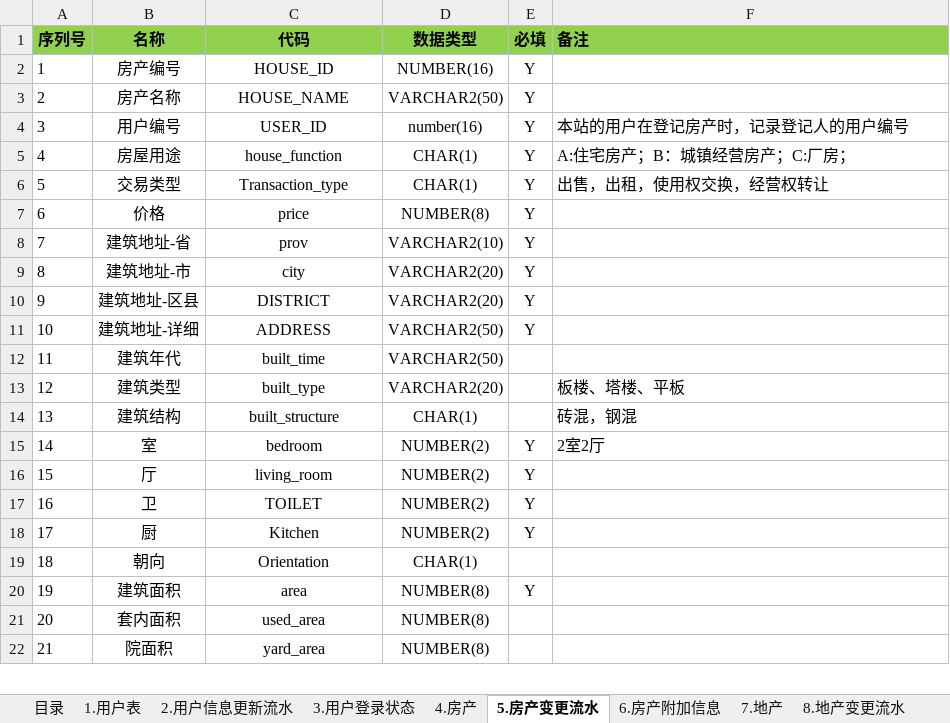
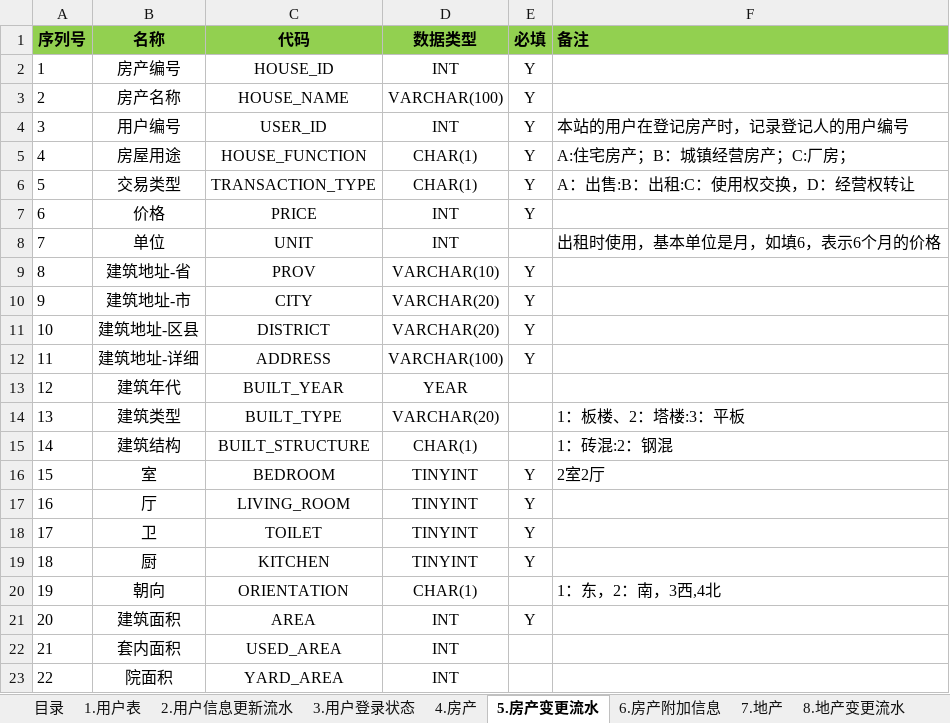
Before and after one commit to hhk2go/xiangcundejia, an Excel workbook: doc/乡村的家网站系统表结构.xlsx, sheet 5.房产变更流水, drawn as a sheet; only a part is shown; values as stored, in another font and other column widths than the file's, no borders; addresses are those after the commit; the diff covers the shown part only; the diff names each change by its address in the sheet, - before the commit and + after, or states it on an @@ line.

```diff
--- a/doc/乡村的家网站系统表结构.xlsx (sheet 5.房产变更流水)
+++ b/doc/乡村的家网站系统表结构.xlsx (sheet 5.房产变更流水)
-D2 (数据类型): NUMBER(16)
+D2 (数据类型): INT
-D3 (数据类型): VARCHAR2(50)
+D3 (数据类型): VARCHAR(100)
-D4 (数据类型): number(16)
+D4 (数据类型): INT
-C5 (代码): house_function
+C5 (代码): HOUSE_FUNCTION
-C6 (代码): Transaction_type
+C6 (代码): TRANSACTION_TYPE
-F6 (备注): 出售，出租，使用权交换，经营权转让
+F6 (备注): A：出售:B：出租:C：使用权交换，D：经营权转让
-C7 (代码): price
+C7 (代码): PRICE
-D7 (数据类型): NUMBER(8)
+D7 (数据类型): INT
+row 8: 7 | 单位 | UNIT | INT |  | 出租时使用，基本单位是月，如填6，表示6个月的价格
@@ column A (序列号) renumbered from row 9 down @@
-C9 (代码): prov
+C9 (代码): PROV
-D9 (数据类型): VARCHAR2(10)
+D9 (数据类型): VARCHAR(10)
-C10 (代码): city
+C10 (代码): CITY
-D10:D11 (数据类型): VARCHAR2(20)
+D10:D11 (数据类型): VARCHAR(20)
-D12 (数据类型): VARCHAR2(50)
+D12 (数据类型): VARCHAR(100)
-C13 (代码): built_time
+C13 (代码): BUILT_YEAR
-D13 (数据类型): VARCHAR2(50)
+D13 (数据类型): YEAR
-C14 (代码): built_type
+C14 (代码): BUILT_TYPE
-D14 (数据类型): VARCHAR2(20)
+D14 (数据类型): VARCHAR(20)
-F14 (备注): 板楼、塔楼、平板
+F14 (备注): 1：板楼、2：塔楼:3：平板
-C15 (代码): built_structure
+C15 (代码): BUILT_STRUCTURE
-F15 (备注): 砖混，钢混
+F15 (备注): 1：砖混:2：钢混
-C16 (代码): bedroom
+C16 (代码): BEDROOM
-D16:D19 (数据类型): NUMBER(2)
+D16:D19 (数据类型): TINYINT
-C17 (代码): living_room
+C17 (代码): LIVING_ROOM
-C19 (代码): Kitchen
+C19 (代码): KITCHEN
-C20 (代码): Orientation
+C20 (代码): ORIENTATION
-F20 (备注): (empty)
+F20 (备注): 1：东，2：南，3西,4北
-C21 (代码): area
+C21 (代码): AREA
-D21:D23 (数据类型): NUMBER(8)
+D21:D23 (数据类型): INT
-C22 (代码): used_area
+C22 (代码): USED_AREA
-C23 (代码): yard_area
+C23 (代码): YARD_AREA
```
Also changed, not shown: 2 removed rows, 39 edited cells and cell formats elsewhere in this sheet, sheet 4.房产, sheet 8.地产变更流水, sheet 7.地产, sheet 9地产附加信息, sheet 11.合作商产品变更流水, sheet 10.合作商产品, 4 more sheets, 2 other files.
